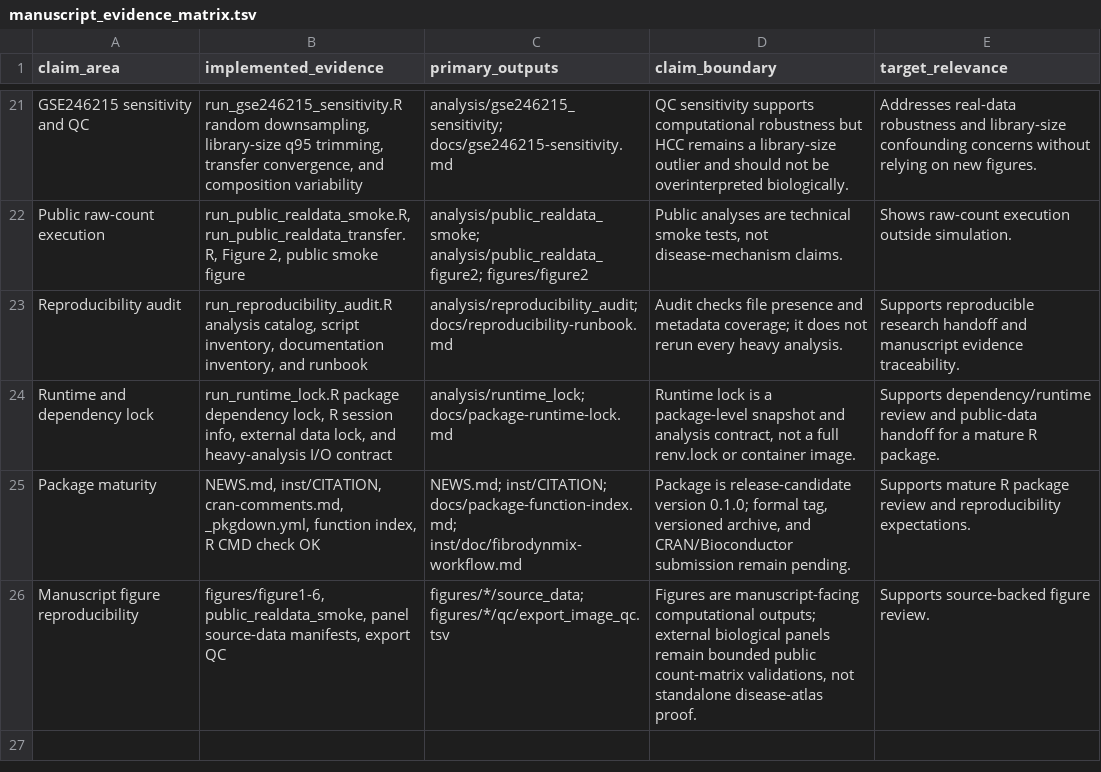
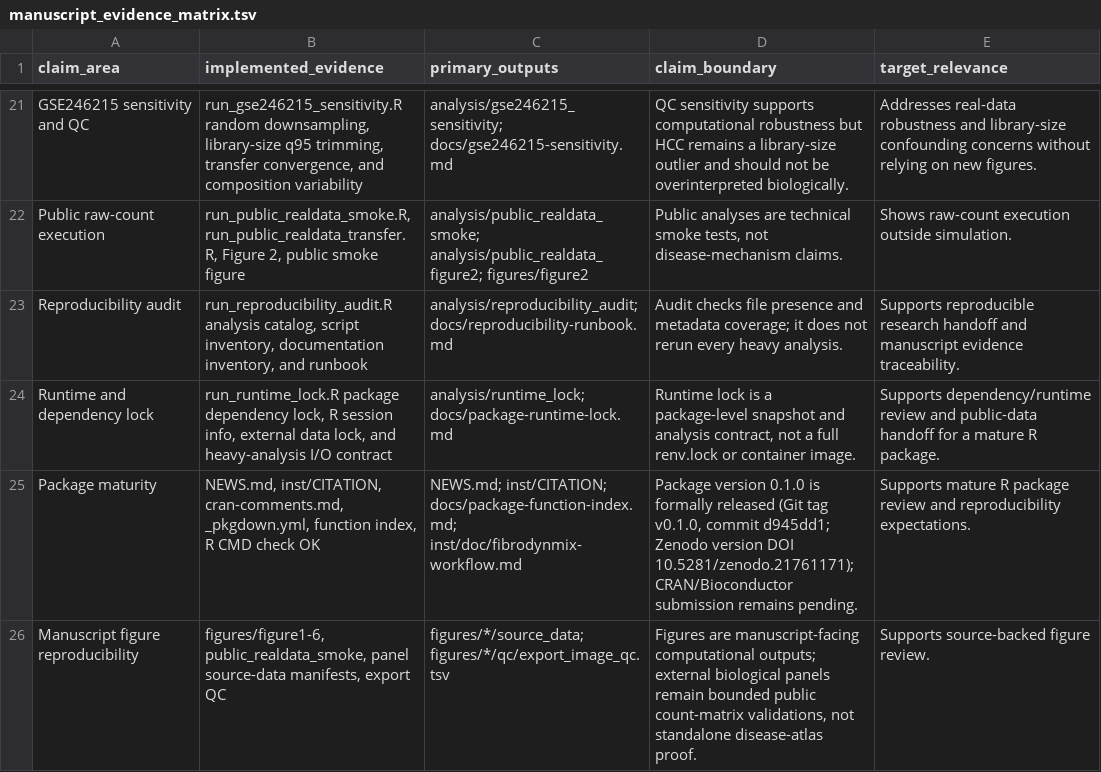
Before and after one commit to jiangcongxin/FibroDynMix, a TSV file: analysis/project_maturity/manuscript_evidence_matrix.tsv, drawn as a sheet; only a part is shown, gaps mark what is left out.

Commit message:
Record v0.1.0 archive DOI

```diff
--- a/analysis/project_maturity/manuscript_evidence_matrix.tsv
+++ b/analysis/project_maturity/manuscript_evidence_matrix.tsv
@@ -24,3 +24,3 @@ Reproducibility audit	run_reproducibility_audit.R analysis catalog, script inven
 Runtime and dependency lock	run_runtime_lock.R package dependency lock, R session info, external data lock, and heavy-analysis I/O contract	analysis/runtime_lock; docs/package-runtime-lock.md	Runtime lock is a package-level snapshot and analysis contract, not a full renv.lock or container image.	Supports dependency/runtime review and public-data handoff for a mature R package.
-Package maturity	NEWS.md, inst/CITATION, cran-comments.md, _pkgdown.yml, function index, R CMD check OK	NEWS.md; inst/CITATION; docs/package-function-index.md; inst/doc/fibrodynmix-workflow.md	Package is release-candidate version 0.1.0; formal tag, versioned archive, and CRAN/Bioconductor submission remain pending.	Supports mature R package review and reproducibility expectations.
+Package maturity	NEWS.md, inst/CITATION, cran-comments.md, _pkgdown.yml, function index, R CMD check OK	NEWS.md; inst/CITATION; docs/package-function-index.md; inst/doc/fibrodynmix-workflow.md	Package version 0.1.0 is formally released (Git tag v0.1.0, commit d945dd1; Zenodo version DOI 10.5281/zenodo.21761171); CRAN/Bioconductor submission remains pending.	Supports mature R package review and reproducibility expectations.
 Manuscript figure reproducibility	figures/figure1-6, public_realdata_smoke, panel source-data manifests, export QC	figures/*/source_data; figures/*/qc/export_image_qc.tsv	Figures are manuscript-facing computational outputs; external biological panels remain bounded public count-matrix validations, not standalone disease-atlas proof.	Supports source-backed figure review.
```
Also changed, not shown: 8 other files.
